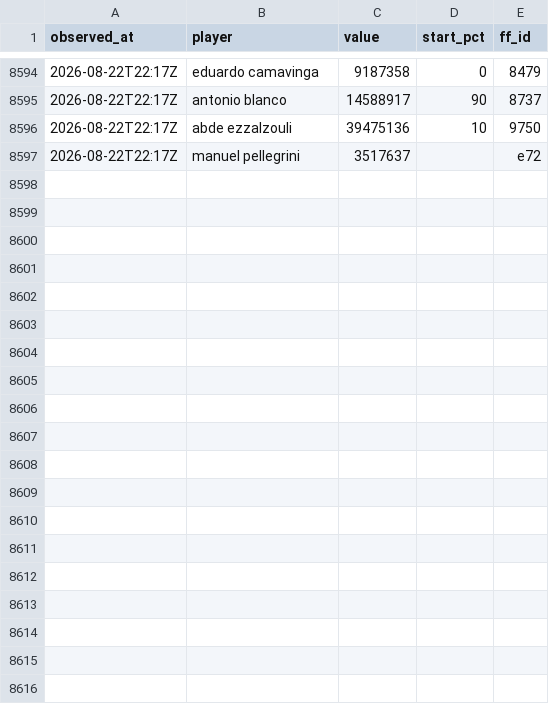
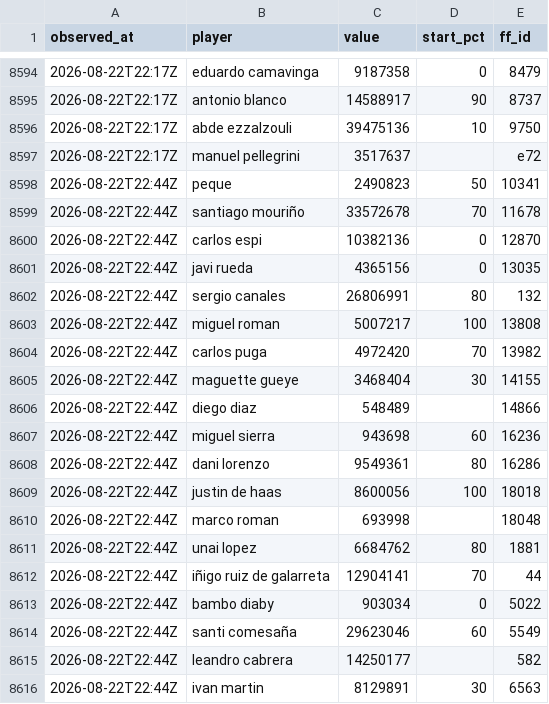
Before and after one commit to OrsM/liga_five_guys, a CSV file: data/decisions/slate_log.csv, drawn as a sheet; only a part is shown, gaps mark what is left out; the diff covers the shown part only; the diff names each change by its address in the sheet, - before the commit and + after, or states it on an @@ line.

```diff
--- a/data/decisions/slate_log.csv
+++ b/data/decisions/slate_log.csv
+row 8598: 2026-08-22T22:44Z | peque | 2490823 | 50 | 10341
+row 8599: 2026-08-22T22:44Z | santiago mouriño | 33572678 | 70 | 11678
+row 8600: 2026-08-22T22:44Z | carlos espi | 10382136 | 0 | 12870
+row 8601: 2026-08-22T22:44Z | javi rueda | 4365156 | 0 | 13035
+row 8602: 2026-08-22T22:44Z | sergio canales | 26806991 | 80 | 132
+row 8603: 2026-08-22T22:44Z | miguel roman | 5007217 | 100 | 13808
+row 8604: 2026-08-22T22:44Z | carlos puga | 4972420 | 70 | 13982
+row 8605: 2026-08-22T22:44Z | maguette gueye | 3468404 | 30 | 14155
+row 8606: 2026-08-22T22:44Z | diego diaz | 548489 |  | 14866
+row 8607: 2026-08-22T22:44Z | miguel sierra | 943698 | 60 | 16236
+row 8608: 2026-08-22T22:44Z | dani lorenzo | 9549361 | 80 | 16286
+row 8609: 2026-08-22T22:44Z | justin de haas | 8600056 | 100 | 18018
+row 8610: 2026-08-22T22:44Z | marco roman | 693998 |  | 18048
+row 8611: 2026-08-22T22:44Z | unai lopez | 6684762 | 80 | 1881
+row 8612: 2026-08-22T22:44Z | iñigo ruiz de galarreta | 12904141 | 70 | 44
+row 8613: 2026-08-22T22:44Z | bambo diaby | 903034 | 0 | 5022
+row 8614: 2026-08-22T22:44Z | santi comesaña | 29623046 | 60 | 5549
+row 8615: 2026-08-22T22:44Z | leandro cabrera | 14250177 |  | 582
+row 8616: 2026-08-22T22:44Z | ivan martin | 8129891 | 30 | 6563
```
Also changed, not shown: 9 added rows elsewhere in this file, data/decisions/squad_log.csv, data/tidy/api_lineup.csv, 19 other files.
